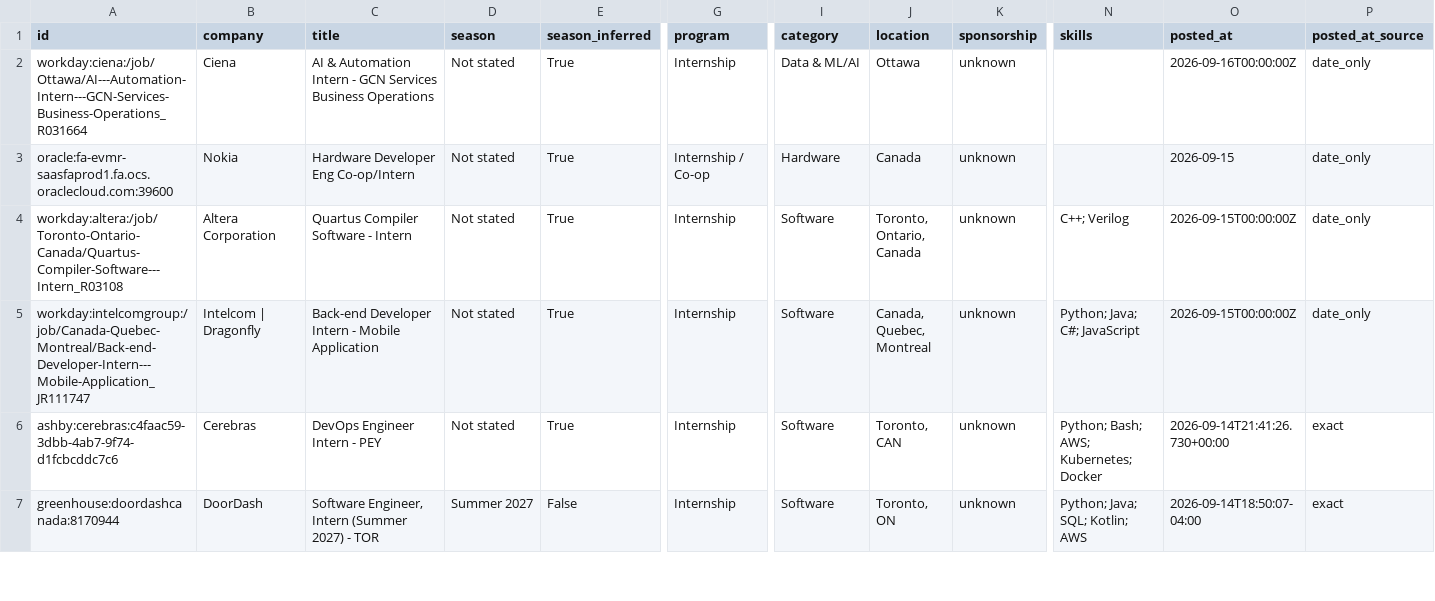
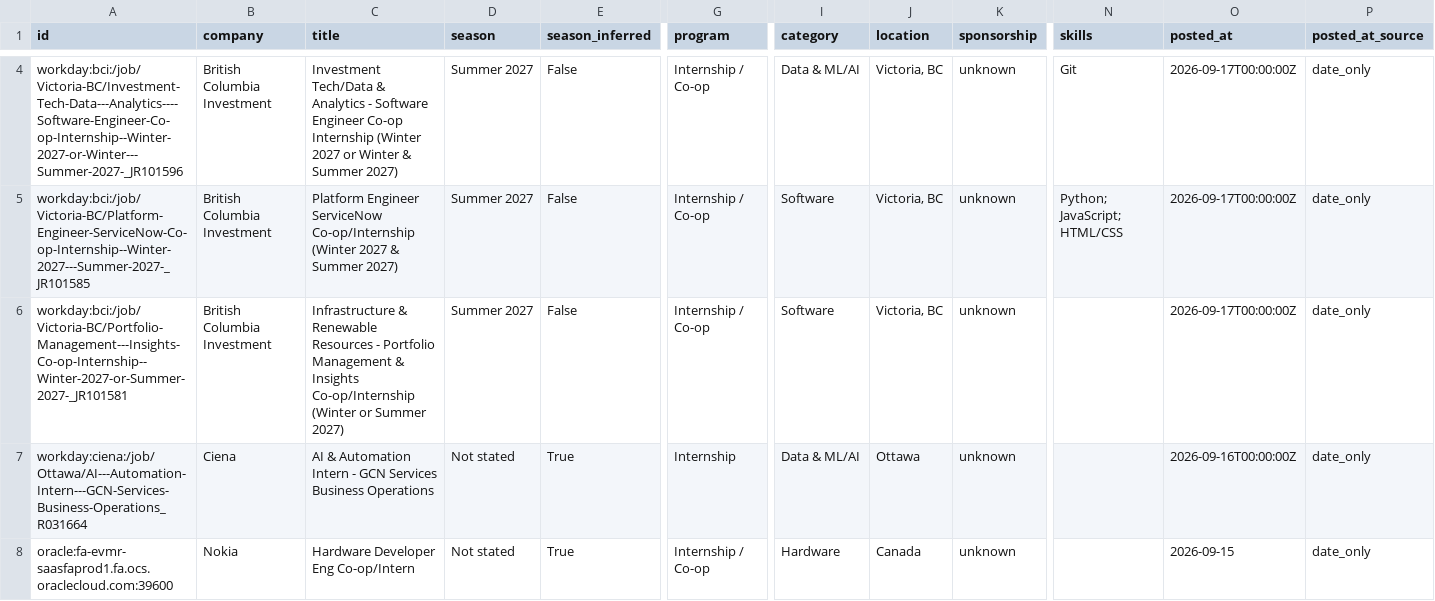
Before and after one commit to parkerhayashi/Automated-List-Of-Summer-2027-and-Fall-2026-Tech-Internships, a CSV file: data/internships.csv, drawn as a sheet; only a part is shown, gaps mark what is left out; the shorter side is filled out with more unchanged rows; rows hold the shown columns only; the diff covers the shown part only; the diff names each change by its address in the sheet, - before the commit and + after, or states it on an @@ line.

```diff
--- a/data/internships.csv
+++ b/data/internships.csv
+row 4: workday:bci:/job/Victoria-BC/Investment-Tech-Data---Analytics----Software-Engineer-Co-op-Internship--Winter-2027-or-Winter---Summer-2027-_JR101596 | British Columbia Investment | Investment Tech/Data & Analytics - Software Engineer Co-op Internship (Winter 2027 or Winter & Summer 2027) | Summer 2027 | False | Internship / Co-op | Data & ML/AI | Victoria, BC | unknown | Git | 2026-09-17T00:00:00Z | date_only
+row 5: workday:bci:/job/Victoria-BC/Platform-Engineer-ServiceNow-Co-op-Internship--Winter-2027---Summer-2027-_JR101585 | British Columbia Investment | Platform Engineer ServiceNow Co-op/Internship (Winter 2027 & Summer 2027) | Summer 2027 | False | Internship / Co-op | Software | Victoria, BC | unknown | Python; JavaScript; HTML/CSS | 2026-09-17T00:00:00Z | date_only
+row 6: workday:bci:/job/Victoria-BC/Portfolio-Management---Insights-Co-op-Internship--Winter-2027-or-Summer-2027-_JR101581 | British Columbia Investment | Infrastructure & Renewable Resources - Portfolio Management & Insights Co-op/Internship (Winter or Summer 2027) | Summer 2027 | False | Internship / Co-op | Software | Victoria, BC | unknown |  | 2026-09-17T00:00:00Z | date_only
```
Also changed, not shown: 2 added rows and 1 edited cell elsewhere in this file, docs/internships.csv, 15 other files.
